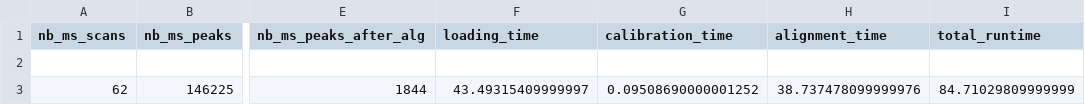
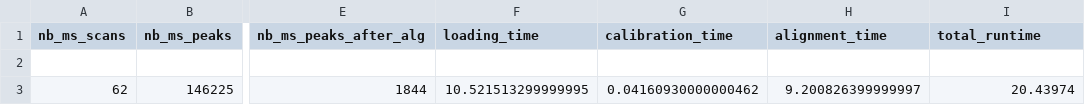
Before and after one commit to lifs-tools/lipidxplorer, a CSV file: test_resources/small_test/small_test-stats.csv, drawn as a sheet; only a part is shown, gaps mark what is left out; the diff names each change by its address in the sheet, - before the commit and + after, or states it on an @@ line.

Commit message:
test: update test results

```diff
--- a/test_resources/small_test/small_test-stats.csv
+++ b/test_resources/small_test/small_test-stats.csv
-F3 (loading_time): 43.49315409999997
+F3 (loading_time): 10.521513299999995
-G3 (calibration_time): 0.09508690000001252
+G3 (calibration_time): 0.04160930000000462
-H3 (alignment_time): 38.737478099999976
+H3 (alignment_time): 9.200826399999997
-I3 (total_runtime): 84.71029809999999
+I3 (total_runtime): 20.43974
```
Also changed, not shown: 3 other files.
